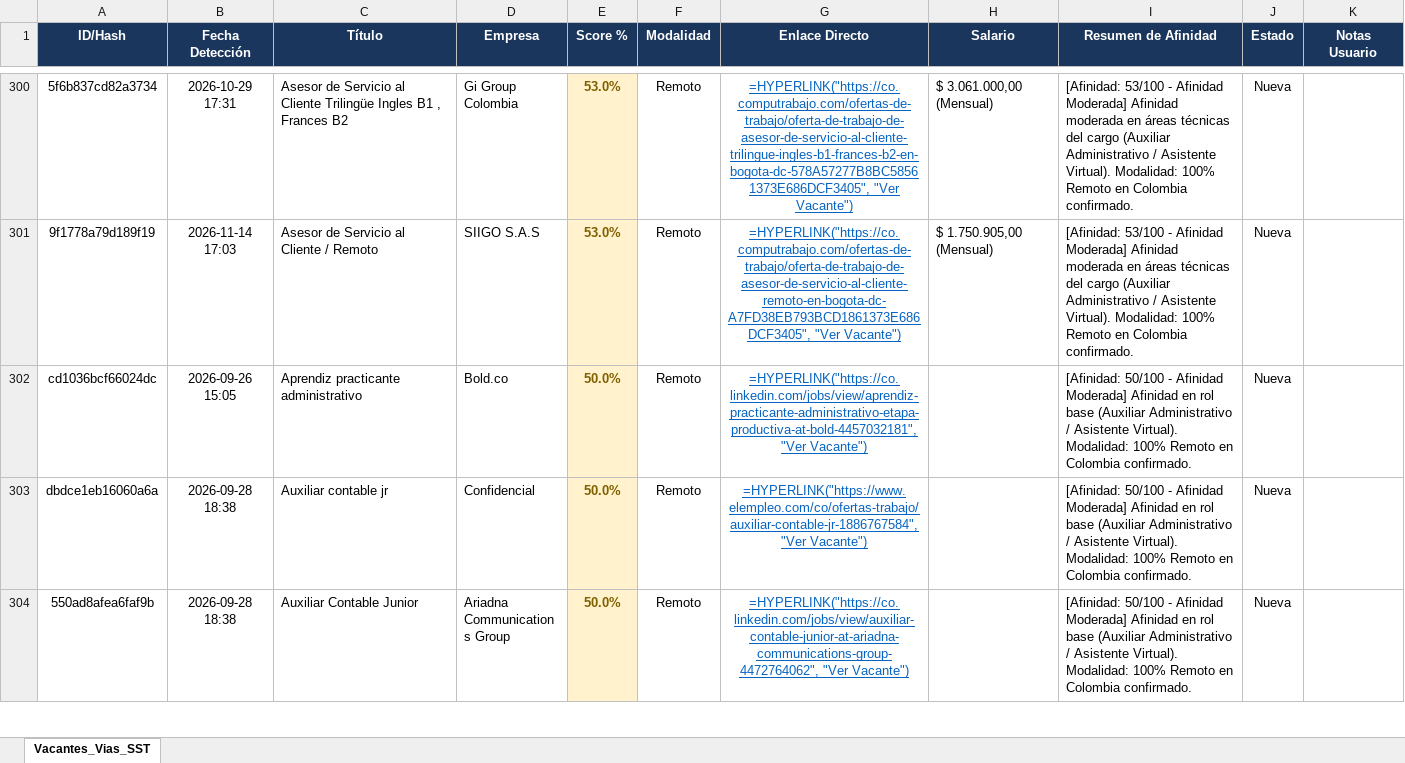
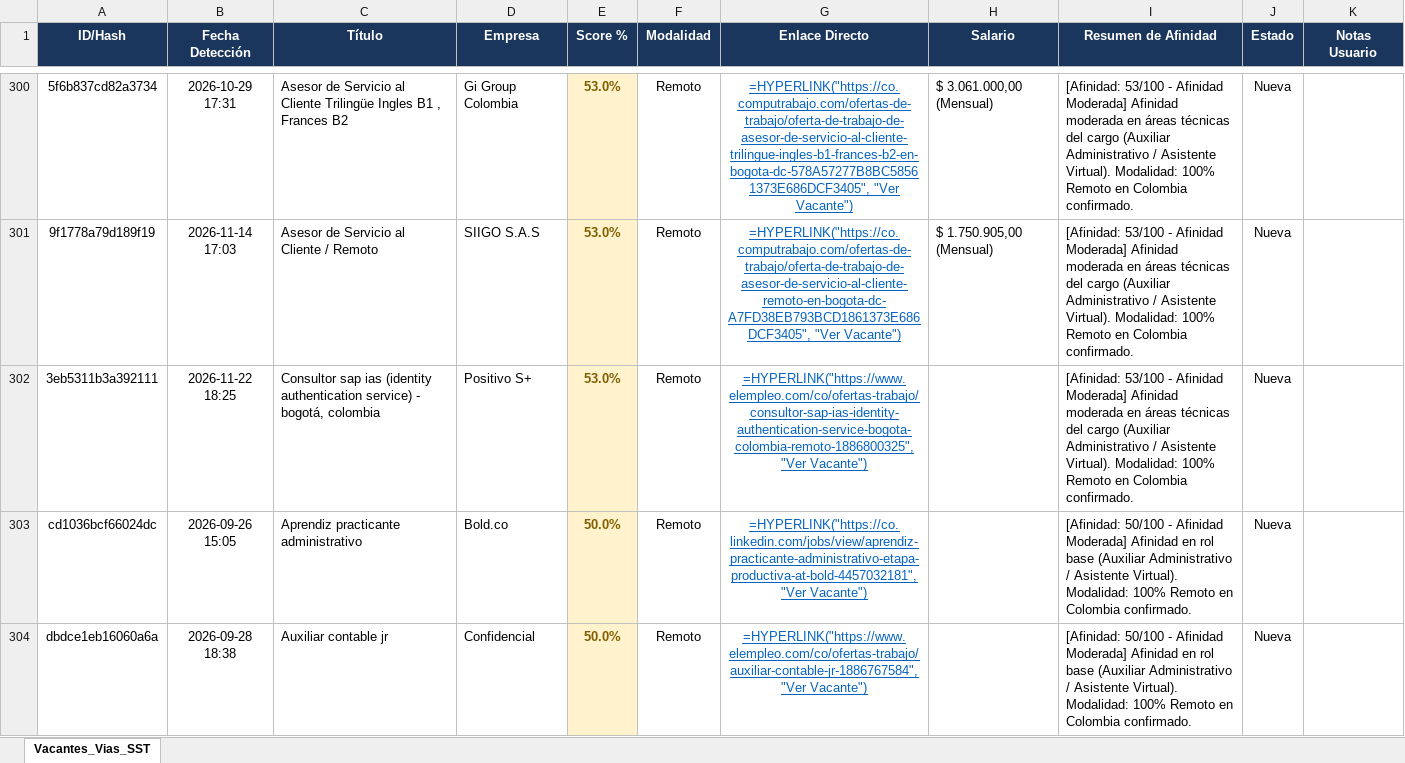
Before and after one commit to alejandromoli32-ui/tracker-jobs, an Excel workbook: output/profile_6_auxiliar_administrativo_tracker.xlsx, sheet Vacantes_Vias_SST, drawn as a sheet; only a part is shown, gaps mark what is left out; the shorter side is filled out with more unchanged rows; values as stored, in another font and other column widths than the file's, no borders; formulas without a stored value are shown as written; the diff names each change by its address in the sheet, - before the commit and + after, or states it on an @@ line.

```diff
--- a/output/profile_6_auxiliar_administrativo_tracker.xlsx (sheet Vacantes_Vias_SST)
+++ b/output/profile_6_auxiliar_administrativo_tracker.xlsx (sheet Vacantes_Vias_SST)
+row 302: 3eb5311b3a392111 | 2026-11-22 18:25 | Consultor sap ias (identity authentication service) - bogotá, colombia | Positivo S+ | 53.0% | Remoto | =HYPERLINK("https://www.elempleo.com/co/ofertas-trabajo/consultor-sap-ias-identity-authentication-service-bogota-colombia-remoto-1886800325", "Ver Vacante") |  | [Afinidad: 53/100 - Afinidad Moderada] Afinidad moderada en áreas técnicas del cargo (Auxiliar Administrativo / Asistente Virtual). Modalidad: 100% Remoto en Colombia confirmado. | Nueva
```
Also changed, not shown: output/profile_1_civil_vias_sst_tracker.xlsx, output/profile_5_tecnico_sistemas_tracker.xlsx, 10 other files.
